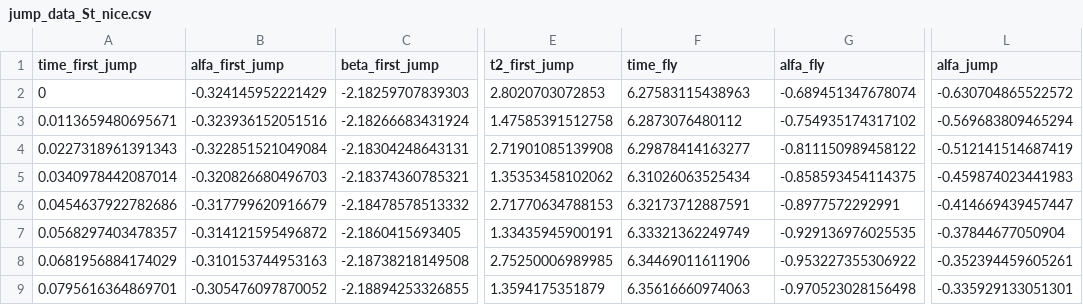
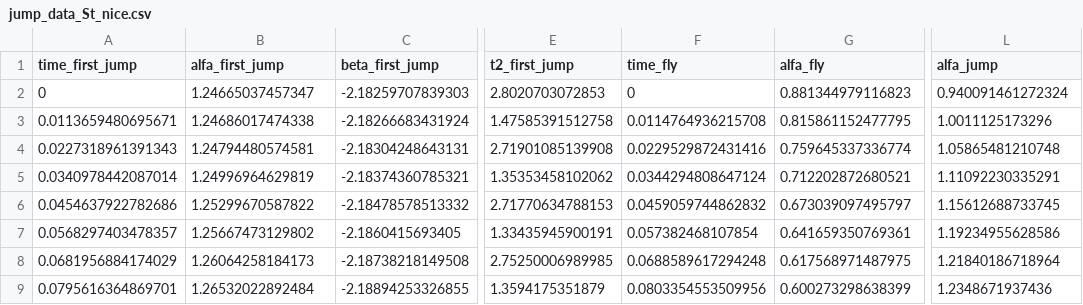
Before and after one commit to KNR-PW/meldog-ros, a CSV file: src/meldog_bridge/meldog_bridge/jump_data_St_nice.csv, drawn as a sheet; only a part is shown, gaps mark what is left out; the diff covers the shown part only; the diff names each change by its address in the sheet, - before the commit and + after, or states it on an @@ line.

```diff
--- a/src/meldog_bridge/meldog_bridge/jump_data_St_nice.csv
+++ b/src/meldog_bridge/meldog_bridge/jump_data_St_nice.csv
-B2 (alfa_first_jump): -0.324145952221429
+B2 (alfa_first_jump): 1.24665037457347
-F2 (time_fly): 6.27583115438963
+F2 (time_fly): 0
-G2 (alfa_fly): -0.689451347678074
+G2 (alfa_fly): 0.881344979116823
-L2 (alfa_jump): -0.630704865522572
+L2 (alfa_jump): 0.940091461272324
-B3 (alfa_first_jump): -0.323936152051516
+B3 (alfa_first_jump): 1.24686017474338
-F3 (time_fly): 6.2873076480112
+F3 (time_fly): 0.0114764936215708
-G3 (alfa_fly): -0.754935174317102
+G3 (alfa_fly): 0.815861152477795
-L3 (alfa_jump): -0.569683809465294
+L3 (alfa_jump): 1.0011125173296
-B4 (alfa_first_jump): -0.322851521049084
+B4 (alfa_first_jump): 1.24794480574581
-F4 (time_fly): 6.29878414163277
+F4 (time_fly): 0.0229529872431416
-G4 (alfa_fly): -0.811150989458122
+G4 (alfa_fly): 0.759645337336774
-L4 (alfa_jump): -0.512141514687419
+L4 (alfa_jump): 1.05865481210748
-B5 (alfa_first_jump): -0.320826680496703
+B5 (alfa_first_jump): 1.24996964629819
-F5 (time_fly): 6.31026063525434
+F5 (time_fly): 0.0344294808647124
-G5 (alfa_fly): -0.858593454114375
+G5 (alfa_fly): 0.712202872680521
-L5 (alfa_jump): -0.459874023441983
+L5 (alfa_jump): 1.11092230335291
-B6 (alfa_first_jump): -0.317799620916679
+B6 (alfa_first_jump): 1.25299670587822
-F6 (time_fly): 6.32173712887591
+F6 (time_fly): 0.0459059744862832
-G6 (alfa_fly): -0.8977572292991
+G6 (alfa_fly): 0.673039097495797
-L6 (alfa_jump): -0.414669439457447
+L6 (alfa_jump): 1.15612688733745
-B7 (alfa_first_jump): -0.314121595496872
+B7 (alfa_first_jump): 1.25667473129802
-F7 (time_fly): 6.33321362249749
+F7 (time_fly): 0.057382468107854
-G7 (alfa_fly): -0.929136976025535
+G7 (alfa_fly): 0.641659350769361
-L7 (alfa_jump): -0.37844677050904
+L7 (alfa_jump): 1.19234955628586
-B8 (alfa_first_jump): -0.310153744953163
+B8 (alfa_first_jump): 1.26064258184173
-F8 (time_fly): 6.34469011611906
+F8 (time_fly): 0.0688589617294248
-G8 (alfa_fly): -0.953227355306922
+G8 (alfa_fly): 0.617568971487975
-L8 (alfa_jump): -0.352394459605261
+L8 (alfa_jump): 1.21840186718964
-B9 (alfa_first_jump): -0.305476097870052
+B9 (alfa_first_jump): 1.26532022892484
-F9 (time_fly): 6.35616660974063
+F9 (time_fly): 0.0803354553509956
-G9 (alfa_fly): -0.970523028156498
+G9 (alfa_fly): 0.600273298638399
-L9 (alfa_jump): -0.335929133051301
+L9 (alfa_jump): 1.2348671937436
```
Also changed, not shown: 108 edited cells elsewhere in this file, src/meldog_bridge/meldog_bridge/jump_data_hmax_nice.csv, src/meldog_bridge/meldog_bridge/jump_data_small_h.csv.
